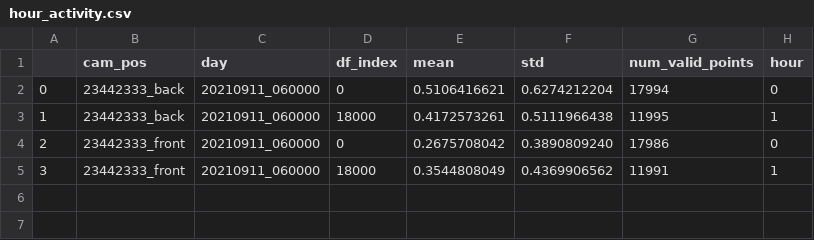
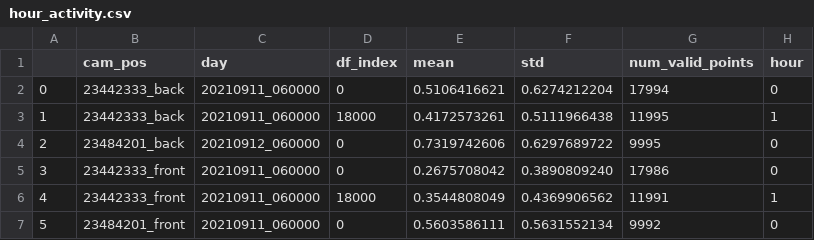
Before and after one commit to UlrikeScherer/Fish-Tracking-Visualization, a CSV file: test_data/results/activity/hour_activity.csv, drawn as a sheet.

```diff
--- a/test_data/results/activity/hour_activity.csv
+++ b/test_data/results/activity/hour_activity.csv
@@ -3,3 +3,5 @@
 1;23442333_back;20210911_060000;18000;0.4172573261;0.5111966438;11995;1
-2;23442333_front;20210911_060000;0;0.2675708042;0.3890809240;17986;0
-3;23442333_front;20210911_060000;18000;0.3544808049;0.4369906562;11991;1
+2;23484201_back;20210912_060000;0;0.7319742606;0.6297689722;9995;0
+3;23442333_front;20210911_060000;0;0.2675708042;0.3890809240;17986;0
+4;23442333_front;20210911_060000;18000;0.3544808049;0.4369906562;11991;1
+5;23484201_front;20210911_060000;0;0.5603586111;0.5631552134;9992;0
```
Also changed, not shown: test_data/results/activity/100_sec_activity.csv, test_data/results/distance_to_wall/100_sec_distance_to_wall.csv, 5 other files.
